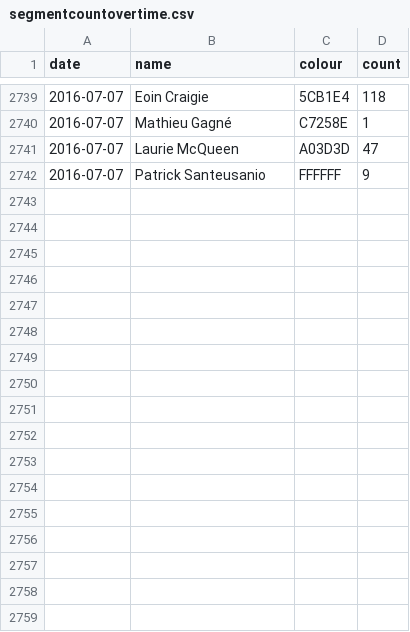
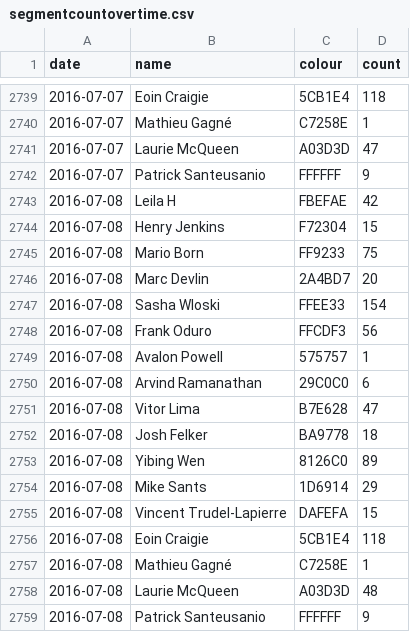
Before and after one commit to Josh2K/Josh2K.github.io, a CSV file: segmentcountovertime.csv, drawn as a sheet; only a part is shown, gaps mark what is left out; the diff names each change by its address in the sheet, - before the commit and + after, or states it on an @@ line.

```diff
--- a/segmentcountovertime.csv
+++ b/segmentcountovertime.csv
+row 2743: 2016-07-08 | Leila H | FBEFAE | 42
+row 2744: 2016-07-08 | Henry Jenkins | F72304 | 15
+row 2745: 2016-07-08 | Mario Born | FF9233 | 75
+row 2746: 2016-07-08 | Marc Devlin | 2A4BD7 | 20
+row 2747: 2016-07-08 | Sasha Wloski | FFEE33 | 154
+row 2748: 2016-07-08 | Frank Oduro | FFCDF3 | 56
+row 2749: 2016-07-08 | Avalon Powell | 575757 | 1
+row 2750: 2016-07-08 | Arvind Ramanathan | 29C0C0 | 6
+row 2751: 2016-07-08 | Vitor Lima | B7E628 | 47
+row 2752: 2016-07-08 | Josh Felker | BA9778 | 18
+row 2753: 2016-07-08 | Yibing Wen | 8126C0 | 89
+row 2754: 2016-07-08 | Mike Sants | 1D6914 | 29
+row 2755: 2016-07-08 | Vincent Trudel-Lapierre | DAFEFA | 15
+row 2756: 2016-07-08 | Eoin Craigie | 5CB1E4 | 118
+row 2757: 2016-07-08 | Mathieu Gagné | C7258E | 1
+row 2758: 2016-07-08 | Laurie McQueen | A03D3D | 48
+row 2759: 2016-07-08 | Patrick Santeusanio | FFFFFF | 9
```
Also changed, not shown: distance.csv, segmentcount.csv, 6 other files.
